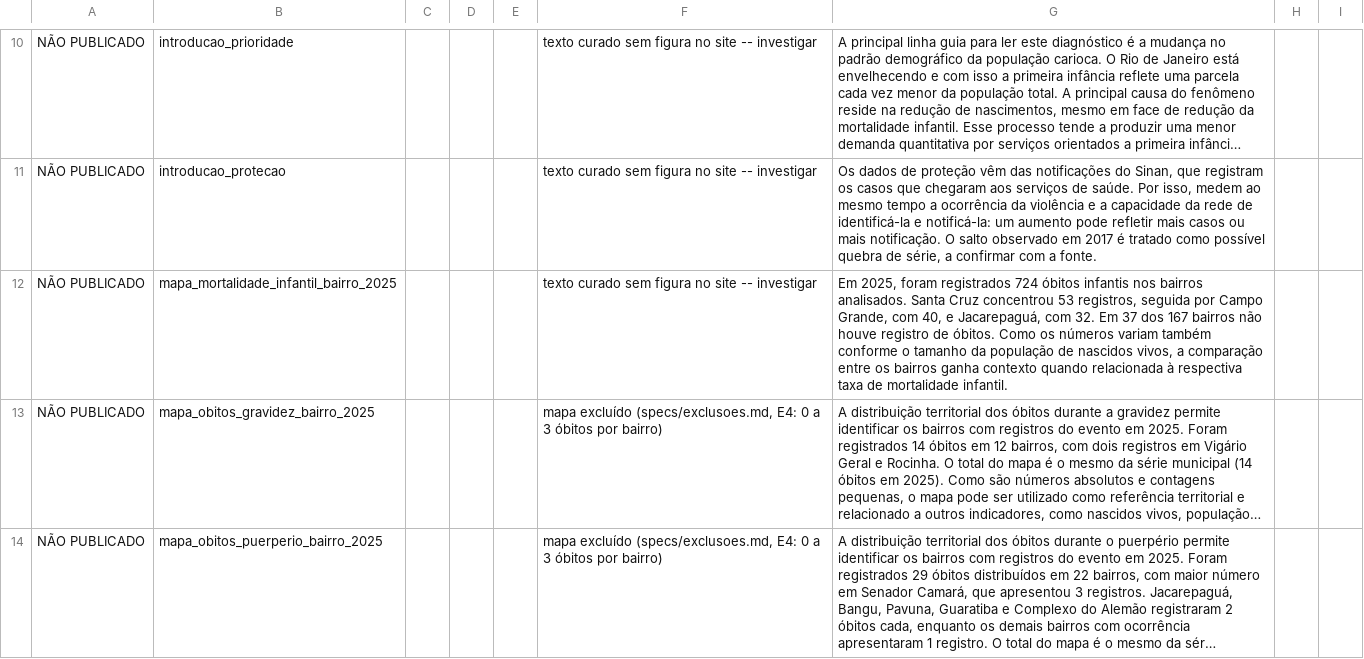
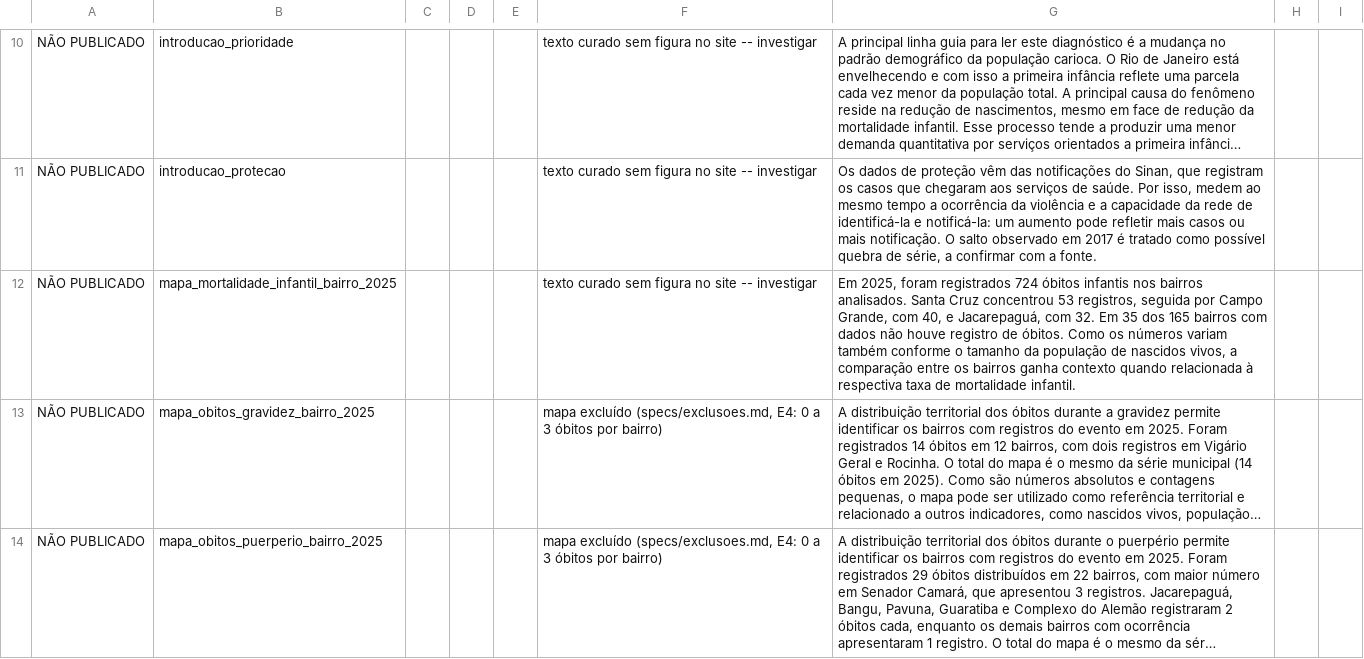
Before and after one commit to ipp-dados/analise_primeira_infancia, a CSV file: specs/2026-09-28_website_bugfix/textos_para_revisao.csv, drawn as a sheet; only a part is shown, gaps mark what is left out; long unchanged cells end in …; the diff covers the shown part only; the diff names each change by its address in the sheet, - before the commit and + after, or states it on an @@ line.

```diff
--- a/specs/2026-09-28_website_bugfix/textos_para_revisao.csv
+++ b/specs/2026-09-28_website_bugfix/textos_para_revisao.csv
-G12: …32. Em 37 dos 167 bairros não houve…
+G12: …32. Em 35 dos 165 bairros com dados não houve…
```
Also changed, not shown: 6 edited cells elsewhere in this file, specs/2026-09-28_website_bugfix/conferencia_textos_site.csv, 5 other files.
